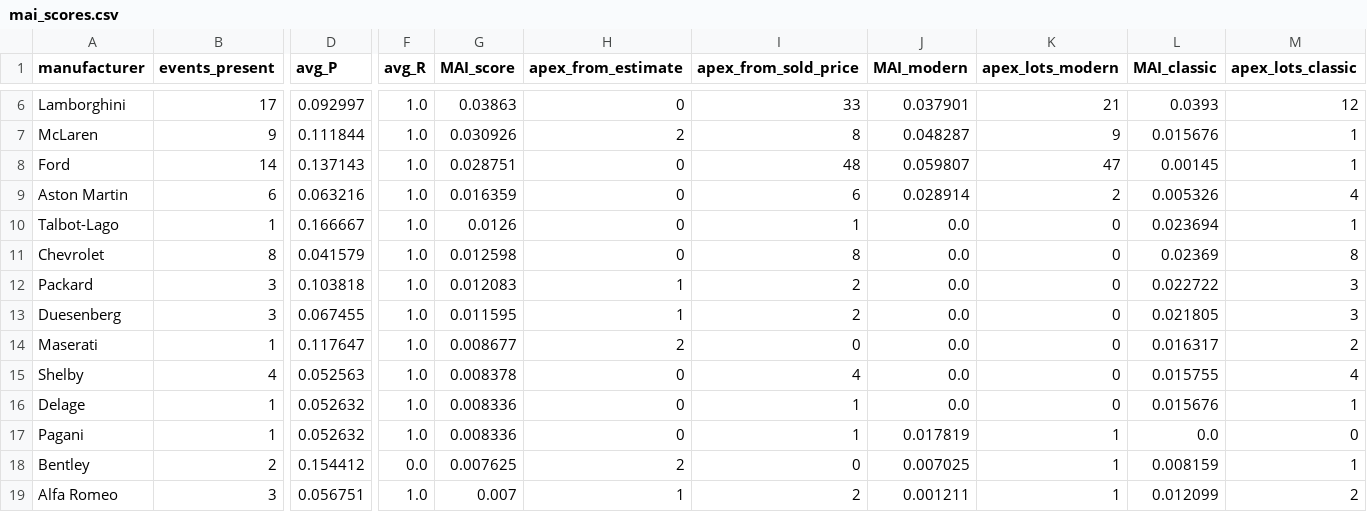
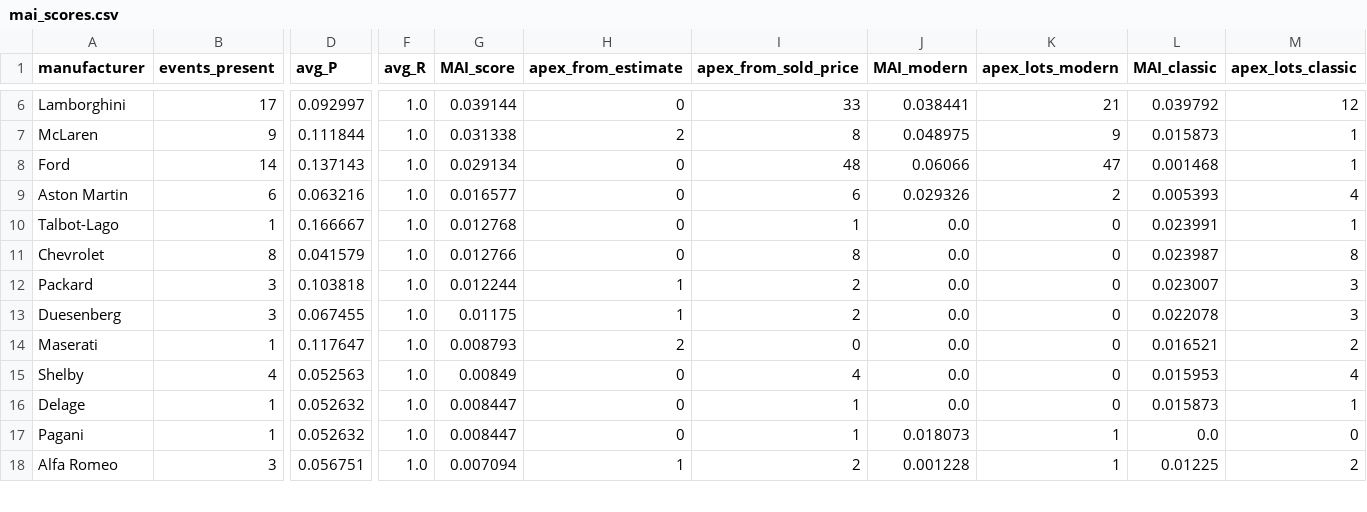
Before and after one commit to matte36s50/market-interest-score-app, a CSV file: data/mai_scores.csv, drawn as a sheet; only a part is shown, gaps mark what is left out; removed rows and columns are numbered as before the commit, all else as after; rows hold the shown columns only; the diff covers the shown part only; the diff names each change by its address in the sheet, - before the commit and + after, or states it on an @@ line.

```diff
--- a/data/mai_scores.csv
+++ b/data/mai_scores.csv
-G6 (MAI_score): 0.03863
+G6 (MAI_score): 0.039144
-J6 (MAI_modern): 0.037901
+J6 (MAI_modern): 0.038441
-L6 (MAI_classic): 0.0393
+L6 (MAI_classic): 0.039792
-G7 (MAI_score): 0.030926
+G7 (MAI_score): 0.031338
-J7 (MAI_modern): 0.048287
+J7 (MAI_modern): 0.048975
-L7 (MAI_classic): 0.015676
+L7 (MAI_classic): 0.015873
-G8 (MAI_score): 0.028751
+G8 (MAI_score): 0.029134
-J8 (MAI_modern): 0.059807
+J8 (MAI_modern): 0.06066
-L8 (MAI_classic): 0.00145
+L8 (MAI_classic): 0.001468
-G9 (MAI_score): 0.016359
+G9 (MAI_score): 0.016577
-J9 (MAI_modern): 0.028914
+J9 (MAI_modern): 0.029326
-L9 (MAI_classic): 0.005326
+L9 (MAI_classic): 0.005393
-G10 (MAI_score): 0.0126
+G10 (MAI_score): 0.012768
-L10 (MAI_classic): 0.023694
+L10 (MAI_classic): 0.023991
-G11 (MAI_score): 0.012598
+G11 (MAI_score): 0.012766
-L11 (MAI_classic): 0.02369
+L11 (MAI_classic): 0.023987
-G12 (MAI_score): 0.012083
+G12 (MAI_score): 0.012244
-L12 (MAI_classic): 0.022722
+L12 (MAI_classic): 0.023007
-G13 (MAI_score): 0.011595
+G13 (MAI_score): 0.01175
-L13 (MAI_classic): 0.021805
+L13 (MAI_classic): 0.022078
-G14 (MAI_score): 0.008677
+G14 (MAI_score): 0.008793
-L14 (MAI_classic): 0.016317
+L14 (MAI_classic): 0.016521
-G15 (MAI_score): 0.008378
+G15 (MAI_score): 0.00849
-L15 (MAI_classic): 0.015755
+L15 (MAI_classic): 0.015953
-G16:G17 (MAI_score): 0.008336
+G16:G17 (MAI_score): 0.008447
-L16 (MAI_classic): 0.015676
+L16 (MAI_classic): 0.015873
-J17 (MAI_modern): 0.017819
+J17 (MAI_modern): 0.018073
-row 18: Bentley | 2 | 0.154412 | 0.0 | 0.007625 | 2 | 0 | 0.007025 | 1 | 0.008159 | 1
-G18 (MAI_score): 0.007
+G18 (MAI_score): 0.007094
-J18 (MAI_modern): 0.001211
+J18 (MAI_modern): 0.001228
-L18 (MAI_classic): 0.012099
+L18 (MAI_classic): 0.01225
```
Also changed, not shown: 1 added row and 80 edited cells elsewhere in this file, data/apex_lots.csv, data/auction_lots.csv, 3 other files.
